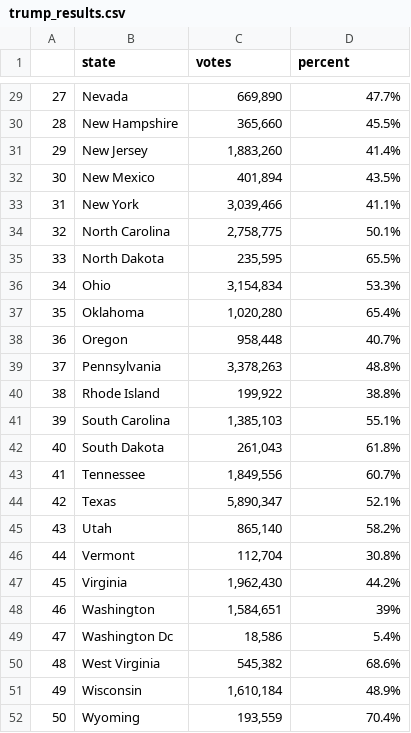
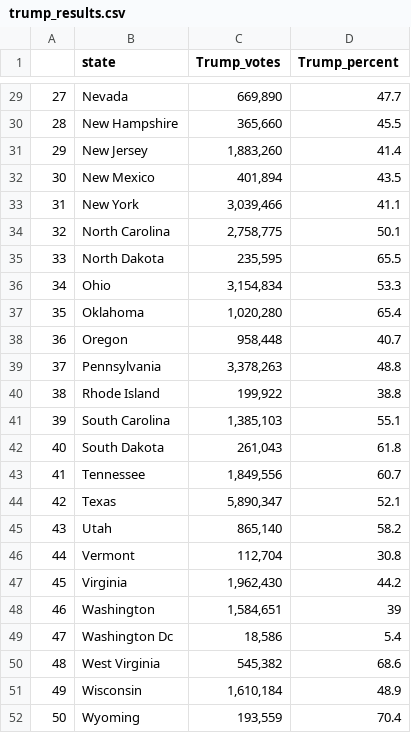
Before and after one commit to Mozes721/US_Elections, a CSV file: trump_results.csv, drawn as a sheet; only a part is shown, gaps mark what is left out; the diff covers the shown part only.

```diff
--- a/trump_results.csv
+++ b/trump_results.csv
@@ -1 +1 @@
-,state,votes,percent
+,state,Trump_votes,Trump_percent
@@ -29,24 +29,24 @@
-27,Nevada,"669,890",47.7%
-28,New Hampshire,"365,660",45.5%
-29,New Jersey,"1,883,260",41.4%
-30,New Mexico,"401,894",43.5%
-31,New York,"3,039,466",41.1%
-32,North Carolina,"2,758,775",50.1%
-33,North Dakota,"235,595",65.5%
-34,Ohio,"3,154,834",53.3%
-35,Oklahoma,"1,020,280",65.4%
-36,Oregon,"958,448",40.7%
-37,Pennsylvania,"3,378,263",48.8%
-38,Rhode Island,"199,922",38.8%
-39,South Carolina,"1,385,103",55.1%
-40,South Dakota,"261,043",61.8%
-41,Tennessee,"1,849,556",60.7%
-42,Texas,"5,890,347",52.1%
-43,Utah,"865,140",58.2%
-44,Vermont,"112,704",30.8%
-45,Virginia,"1,962,430",44.2%
-46,Washington,"1,584,651",39%
-47,Washington Dc,"18,586",5.4%
-48,West Virginia,"545,382",68.6%
-49,Wisconsin,"1,610,184",48.9%
-50,Wyoming,"193,559",70.4%
+27,Nevada,"669,890",47.7
+28,New Hampshire,"365,660",45.5
+29,New Jersey,"1,883,260",41.4
+30,New Mexico,"401,894",43.5
+31,New York,"3,039,466",41.1
+32,North Carolina,"2,758,775",50.1
+33,North Dakota,"235,595",65.5
+34,Ohio,"3,154,834",53.3
+35,Oklahoma,"1,020,280",65.4
+36,Oregon,"958,448",40.7
+37,Pennsylvania,"3,378,263",48.8
+38,Rhode Island,"199,922",38.8
+39,South Carolina,"1,385,103",55.1
+40,South Dakota,"261,043",61.8
+41,Tennessee,"1,849,556",60.7
+42,Texas,"5,890,347",52.1
+43,Utah,"865,140",58.2
+44,Vermont,"112,704",30.8
+45,Virginia,"1,962,430",44.2
+46,Washington,"1,584,651",39
+47,Washington Dc,"18,586",5.4
+48,West Virginia,"545,382",68.6
+49,Wisconsin,"1,610,184",48.9
+50,Wyoming,"193,559",70.4
```
Also changed, not shown: 27 edited cells elsewhere in this file, biden_results.csv, 14 other files.
